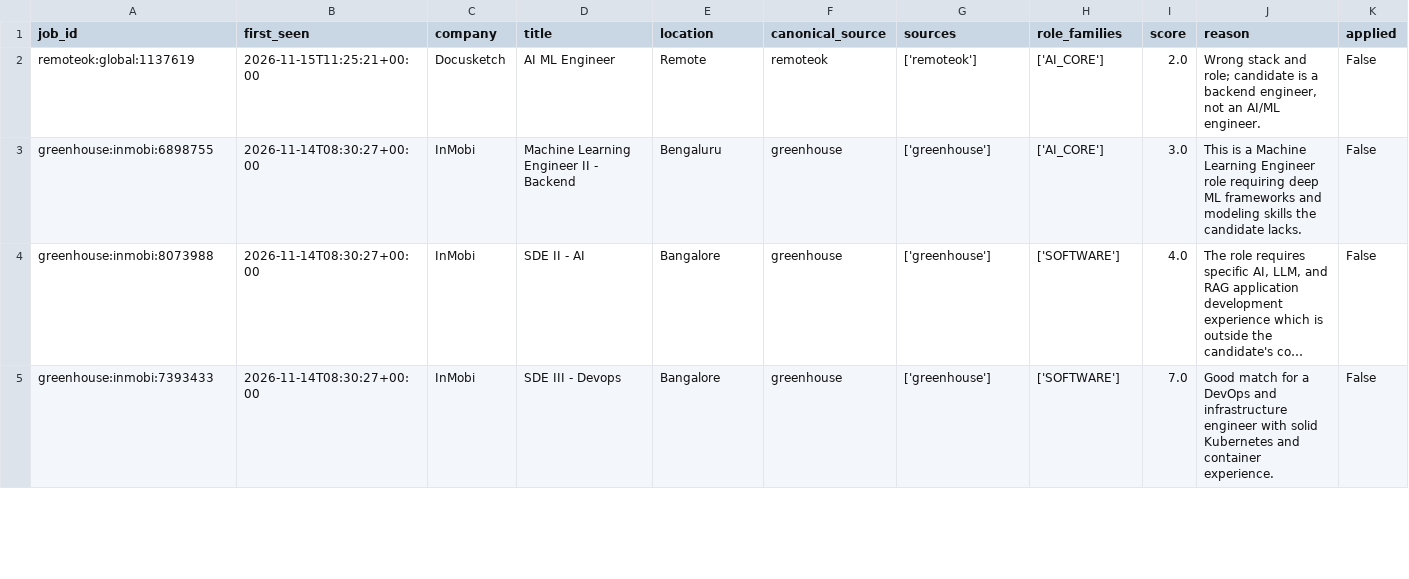
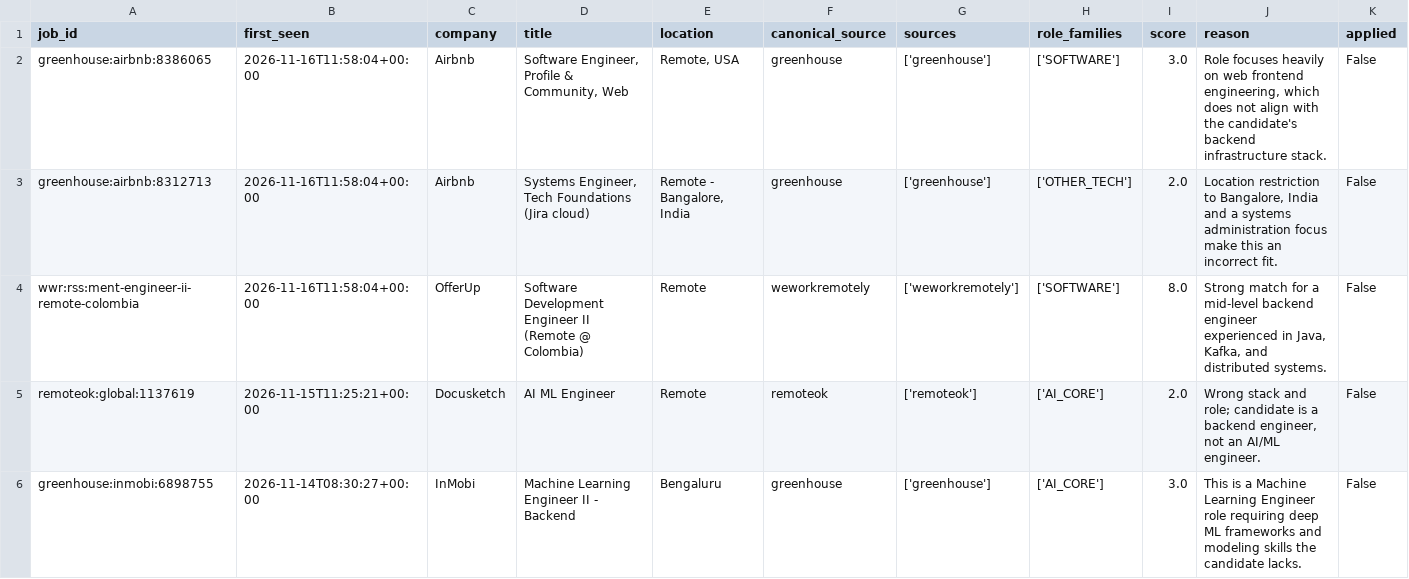
Before and after one commit to shubhaammm08/Job-Hunt, a CSV file: tracker.csv, drawn as a sheet; only a part is shown; the shorter side is filled out with more unchanged rows; long unchanged cells end in …; rows hold the shown columns only; the diff names each change by its address in the sheet, - before the commit and + after, or states it on an @@ line.

```diff
--- a/tracker.csv
+++ b/tracker.csv
+row 2: greenhouse:airbnb:8386065 | 2026-11-16T11:58:04+00:00 | Airbnb | Software Engineer, Profile & Community, Web | Remote, USA | greenhouse | ['greenhouse'] | ['SOFTWARE'] | 3.0 | Role focuses heavily on web frontend engineering, which does not align with the candidate's backend infrastructure stack. | False
+row 3: greenhouse:airbnb:8312713 | 2026-11-16T11:58:04+00:00 | Airbnb | Systems Engineer, Tech Foundations (Jira cloud) | Remote - Bangalore, India | greenhouse | ['greenhouse'] | ['OTHER_TECH'] | 2.0 | Location restriction to Bangalore, India and a systems administration focus make this an incorrect fit. | False
+row 4: wwr:rss:ment-engineer-ii-remote-colombia | 2026-11-16T11:58:04+00:00 | OfferUp | Software Development Engineer II (Remote @ Colombia) | Remote | weworkremotely | ['weworkremotely'] | ['SOFTWARE'] | 8.0 | Strong match for a mid-level backend engineer experienced in Java, Kafka, and distributed systems. | False
```
Also changed, not shown: 1 other file.
